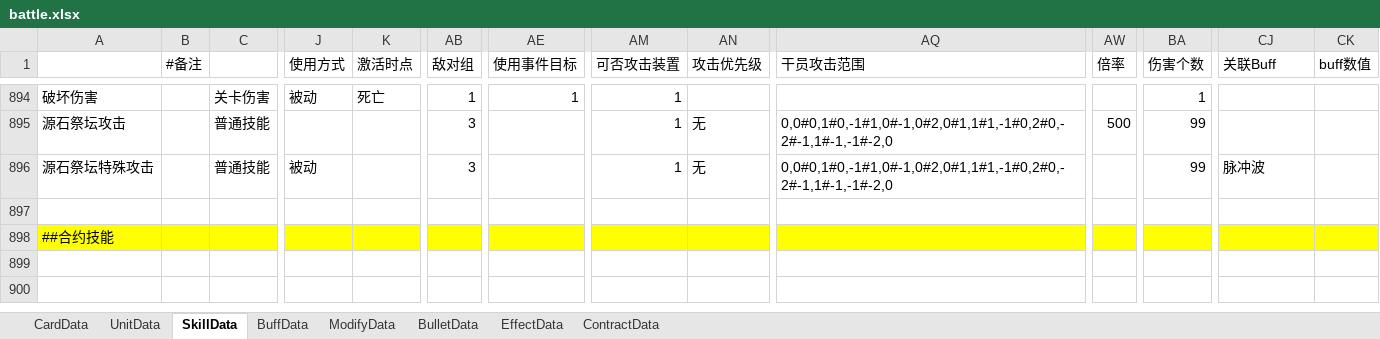
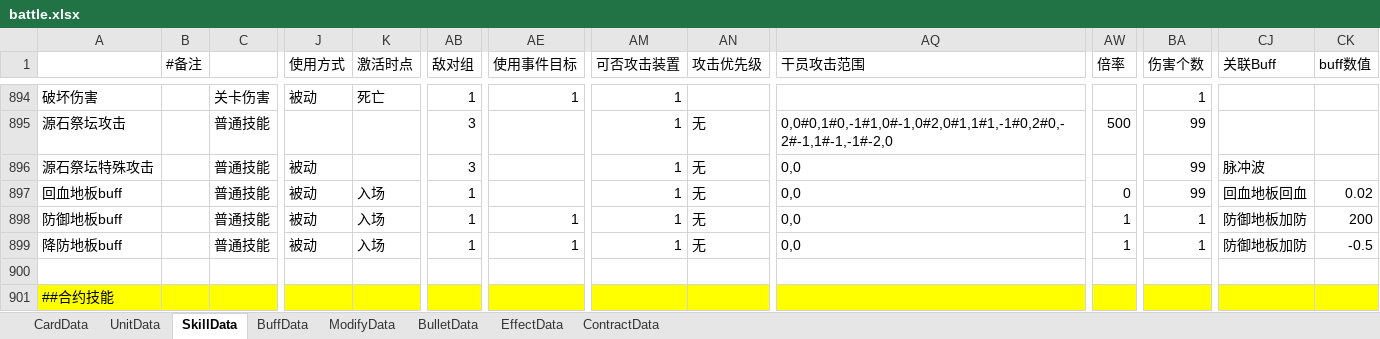
Before and after one commit to Mikez06/Arknight--, an Excel workbook: Excel/battle.xlsx, sheet SkillData, drawn as a sheet; only a part is shown, gaps mark what is left out; the shorter side is filled out with more unchanged rows; values as stored, in another font and other column widths than the file's, no borders; rows hold the shown columns only; the diff names each change by its address in the sheet, - before the commit and + after, or states it on an @@ line.

```diff
--- a/Excel/battle.xlsx (sheet SkillData)
+++ b/Excel/battle.xlsx (sheet SkillData)
-AQ896 (干员攻击范围): 0,0#0,1#0,-1#1,0#-1,0#2,0#1,1#1,-1#0,2#0,-2#-1,1#-1,-1#-2,0
+AQ896 (干员攻击范围): 0,0
+row 897: 回血地板buff |  | 普通技能 | 被动 | 入场 | 1 |  | 1 | 无 | 0,0 | 0 | 99 | 回血地板回血 | 0.02
+row 898: 防御地板buff |  | 普通技能 | 被动 | 入场 | 1 | 1 | 1 | 无 | 0,0 | 1 | 1 | 防御地板加防 | 200
+row 899: 降防地板buff |  | 普通技能 | 被动 | 入场 | 1 | 1 | 1 | 无 | 0,0 | 1 | 1 | 防御地板加防 | -0.5
```
Also changed, not shown: sheet UnitData, sheet BuffData, 34 other files.
